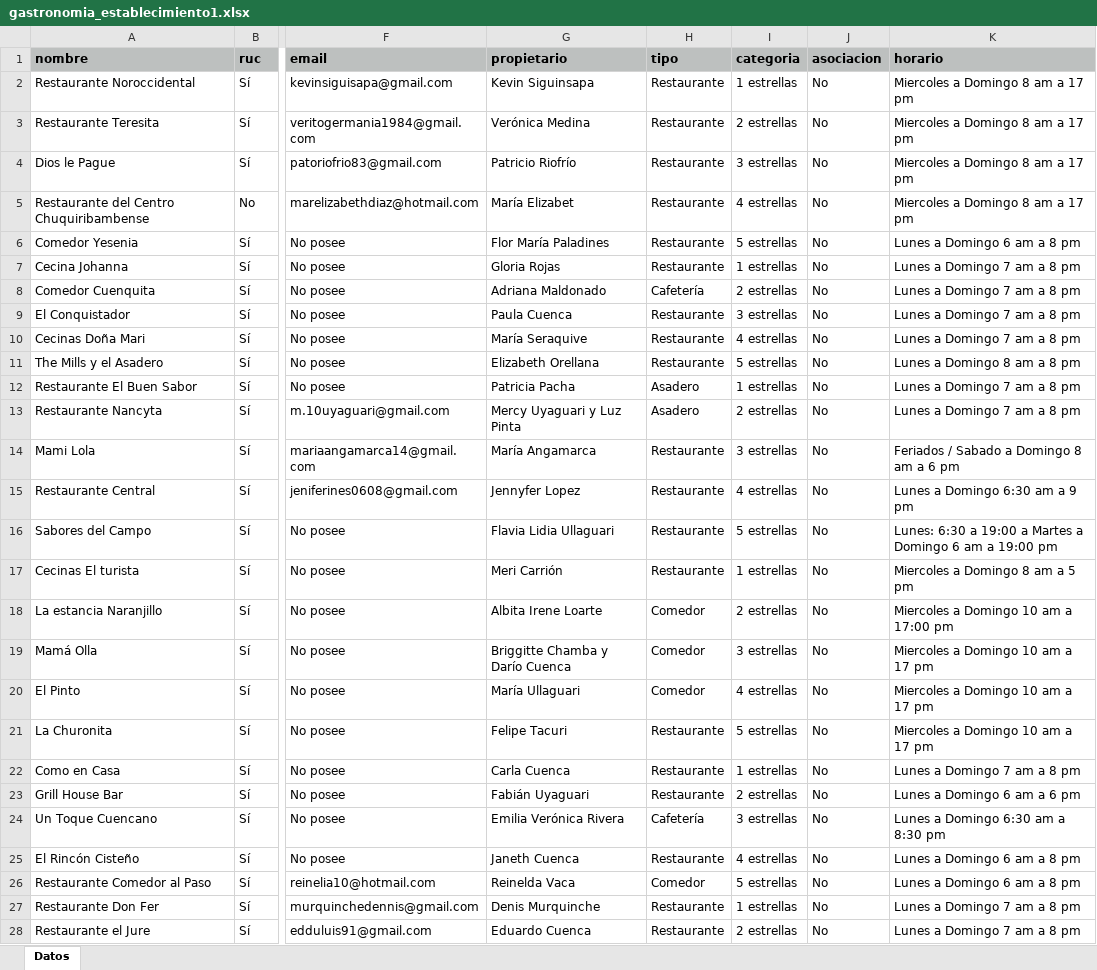
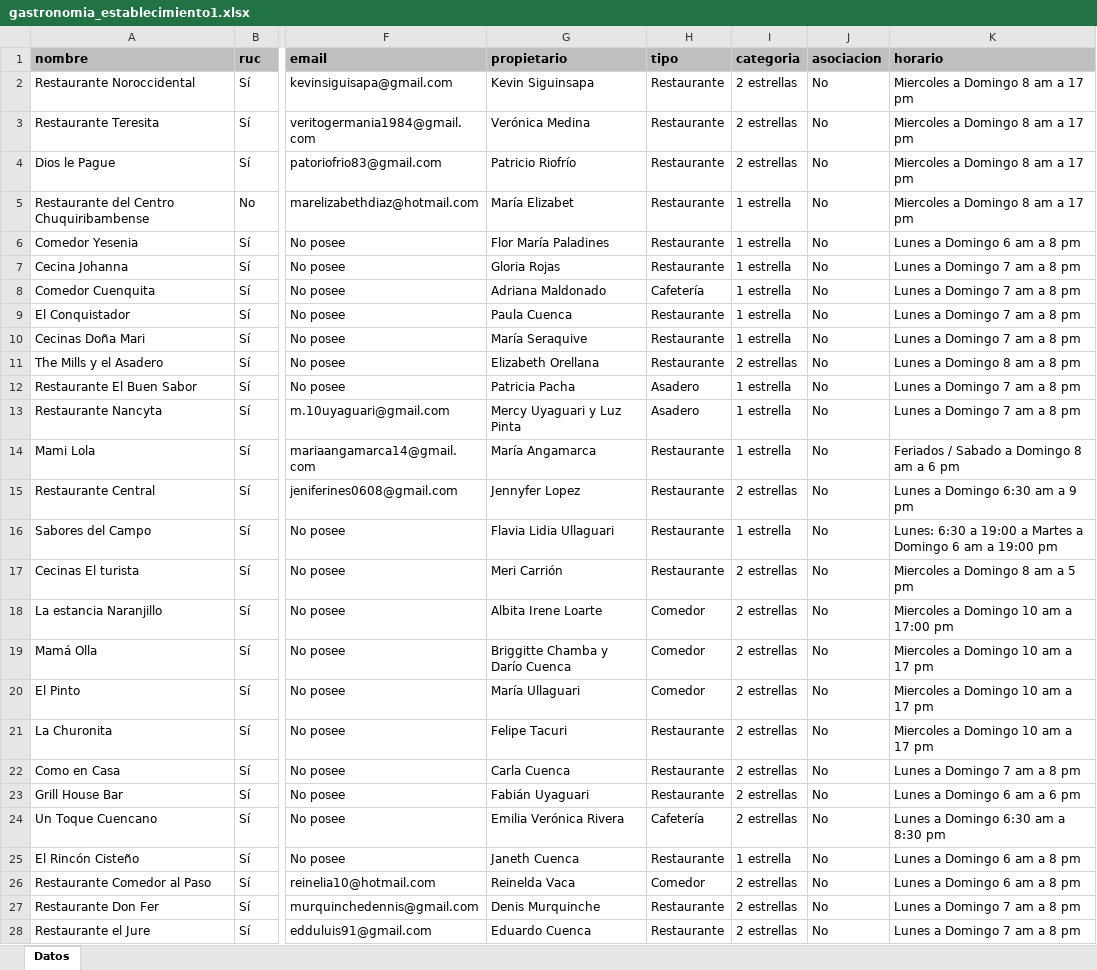
Before and after one commit to marlonsvl/emprendimientos, an Excel workbook: media/csv_uploads/gastronomia_establecimiento1.xlsx, sheet Datos, drawn as a sheet; only a part is shown, gaps mark what is left out; values as stored, in another font and other column widths than the file's, no borders; the diff covers the shown part only; the diff names each change by its address in the sheet, - before the commit and + after, or states it on an @@ line.

```diff
--- a/media/csv_uploads/gastronomia_establecimiento1.xlsx (sheet Datos)
+++ b/media/csv_uploads/gastronomia_establecimiento1.xlsx (sheet Datos)
-I2 (categoria): 1 estrellas
+I2 (categoria): 2 estrellas
-I4 (categoria): 3 estrellas
+I4 (categoria): 2 estrellas
-I5 (categoria): 4 estrellas
+I5 (categoria): 1 estrella
-I6 (categoria): 5 estrellas
+I6 (categoria): 1 estrella
-I7 (categoria): 1 estrellas
+I7 (categoria): 1 estrella
-I8 (categoria): 2 estrellas
+I8 (categoria): 1 estrella
-I9 (categoria): 3 estrellas
+I9 (categoria): 1 estrella
-I10 (categoria): 4 estrellas
+I10 (categoria): 1 estrella
-I11 (categoria): 5 estrellas
+I11 (categoria): 2 estrellas
-I12 (categoria): 1 estrellas
+I12 (categoria): 1 estrella
-I13 (categoria): 2 estrellas
+I13 (categoria): 1 estrella
-I14 (categoria): 3 estrellas
+I14 (categoria): 1 estrella
-I15 (categoria): 4 estrellas
+I15 (categoria): 2 estrellas
-I16 (categoria): 5 estrellas
+I16 (categoria): 1 estrella
-I17 (categoria): 1 estrellas
+I17 (categoria): 2 estrellas
-I19 (categoria): 3 estrellas
+I19 (categoria): 2 estrellas
-I20 (categoria): 4 estrellas
+I20 (categoria): 2 estrellas
-I21 (categoria): 5 estrellas
+I21 (categoria): 2 estrellas
-I22 (categoria): 1 estrellas
+I22 (categoria): 2 estrellas
-I24 (categoria): 3 estrellas
+I24 (categoria): 2 estrellas
-I25 (categoria): 4 estrellas
+I25 (categoria): 1 estrella
-I26 (categoria): 5 estrellas
+I26 (categoria): 2 estrellas
-I27 (categoria): 1 estrellas
+I27 (categoria): 2 estrellas
```
Also changed, not shown: 63 edited cells elsewhere in this sheet, 1 other file.
